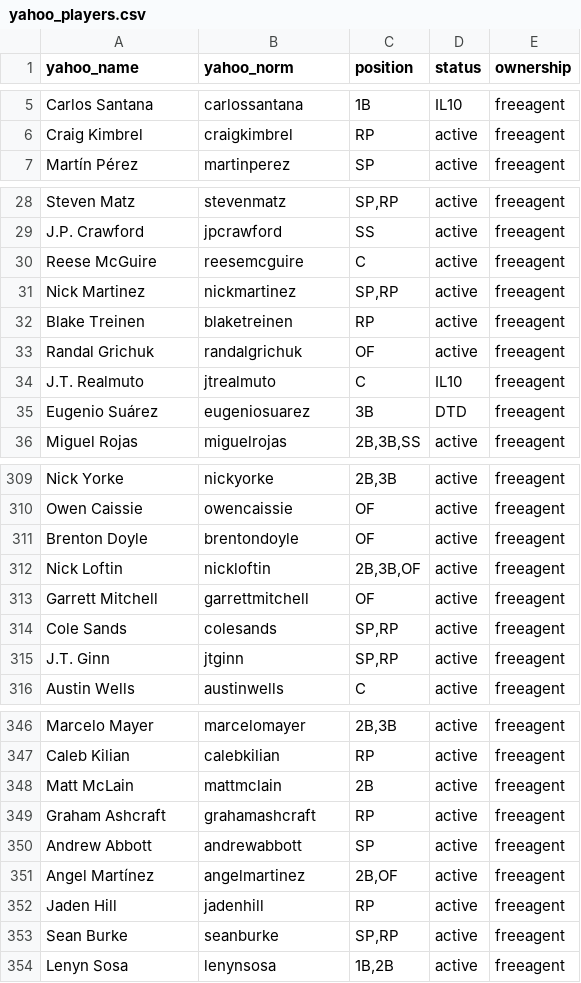
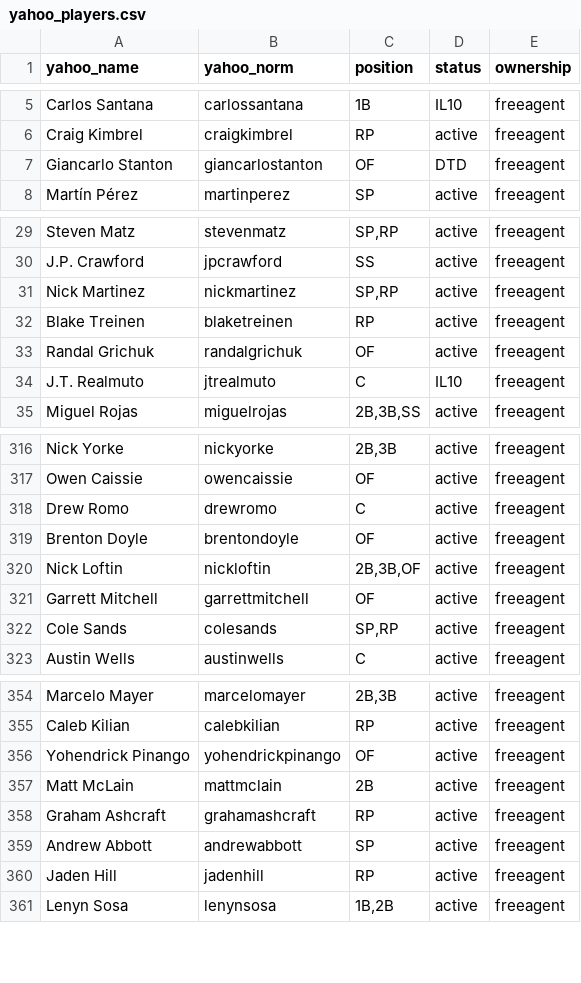
Before and after one commit to mandeldlc/fantasy-baseball-model, a CSV file: data/yahoo_players.csv, drawn as a sheet; only a part is shown, gaps mark what is left out; the diff covers the shown part only.

```diff
--- a/data/yahoo_players.csv
+++ b/data/yahoo_players.csv
@@ -6,2 +6,3 @@ Carlos Santana,carlossantana,1B,IL10,freeagent
 Craig Kimbrel,craigkimbrel,RP,active,freeagent
+Giancarlo Stanton,giancarlostanton,OF,DTD,freeagent
 Martín Pérez,martinperez,SP,active,freeagent
@@ -29,3 +30,2 @@ Steven Matz,stevenmatz,"SP,RP",active,freeagent
 J.P. Crawford,jpcrawford,SS,active,freeagent
-Reese McGuire,reesemcguire,C,active,freeagent
 Nick Martinez,nickmartinez,"SP,RP",active,freeagent
@@ -34,3 +34,2 @@ Randal Grichuk,randalgrichuk,OF,active,freeagent
 J.T. Realmuto,jtrealmuto,C,IL10,freeagent
-Eugenio Suárez,eugeniosuarez,3B,DTD,freeagent
 Miguel Rojas,miguelrojas,"2B,3B,SS",active,freeagent
@@ -310,2 +317,3 @@ Nick Yorke,nickyorke,"2B,3B",active,freeagent
 Owen Caissie,owencaissie,OF,active,freeagent
+Drew Romo,drewromo,C,active,freeagent
 Brenton Doyle,brentondoyle,OF,active,freeagent
@@ -314,3 +322,2 @@ Garrett Mitchell,garrettmitchell,OF,active,freeagent
 Cole Sands,colesands,"SP,RP",active,freeagent
-J.T. Ginn,jtginn,"SP,RP",active,freeagent
 Austin Wells,austinwells,C,active,freeagent
@@ -347,2 +355,3 @@ Marcelo Mayer,marcelomayer,"2B,3B",active,freeagent
 Caleb Kilian,calebkilian,RP,active,freeagent
+Yohendrick Pinango,yohendrickpinango,OF,active,freeagent
 Matt McLain,mattmclain,2B,active,freeagent
@@ -350,5 +359,3 @@ Graham Ashcraft,grahamashcraft,RP,active,freeagent
 Andrew Abbott,andrewabbott,SP,active,freeagent
-Angel Martínez,angelmartinez,"2B,OF",active,freeagent
 Jaden Hill,jadenhill,RP,active,freeagent
-Sean Burke,seanburke,"SP,RP",active,freeagent
 Lenyn Sosa,lenynsosa,"1B,2B",active,freeagent
```
Also changed, not shown: 16 added rows, 8 removed rows and 8 edited cells elsewhere in this file, data/bateo_historico.csv, data/pitcheo_historico.csv, 26 other files.
